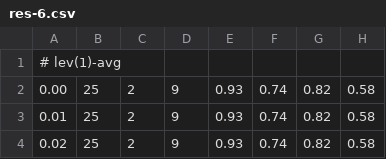
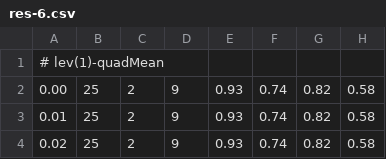
Before and after one commit to dozed/ldif-evaluation, a CSV file: ldif-taaable/grain/res-6.csv, drawn as a sheet; only a part is shown.

```diff
--- a/ldif-taaable/grain/res-6.csv
+++ b/ldif-taaable/grain/res-6.csv
@@ -1,2 +1,2 @@
-# lev(1)-avg
+# lev(1)-quadMean
 0.00,25,2,9,0.93,0.74,0.82,0.58
```
Also changed, not shown: ldif-taaable/grain/res-1.csv, ldif-taaable/grain/res-2.csv, 8 other files.
